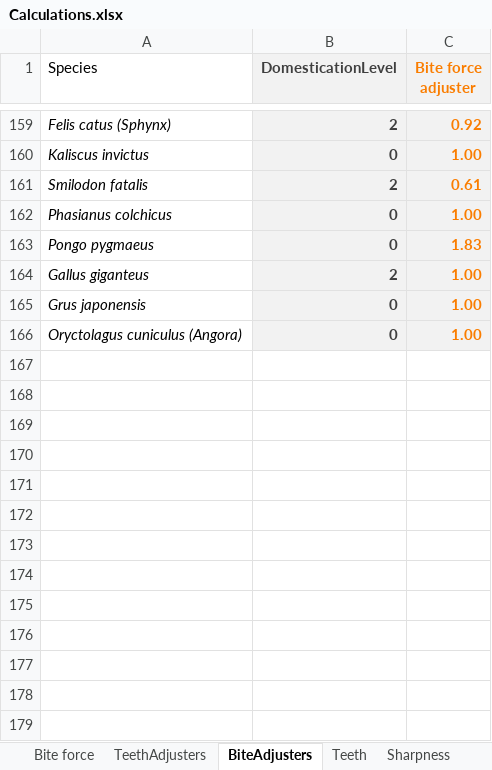
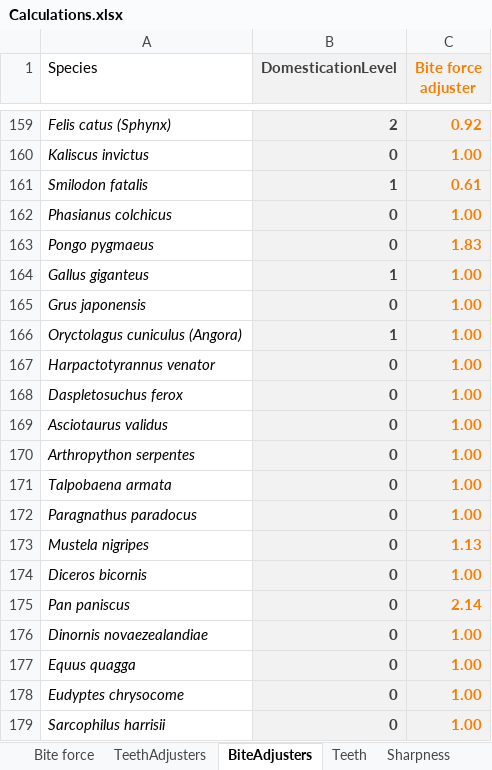
Before and after one commit to AbobaShark/ZoologyMod-Framework-For-Rimworld, an Excel workbook: checker/Calculations.xlsx, sheet BiteAdjusters, drawn as a sheet; only a part is shown, gaps mark what is left out; values as stored, in another font and other column widths than the file's, no borders; the diff covers the shown part only; the diff names each change by its address in the sheet, - before the commit and + after, or states it on an @@ line.

```diff
--- a/checker/Calculations.xlsx (sheet BiteAdjusters)
+++ b/checker/Calculations.xlsx (sheet BiteAdjusters)
-B161 (DomesticationLevel): 2
+B161 (DomesticationLevel): 1
-B164 (DomesticationLevel): 2
+B164 (DomesticationLevel): 1
-B166 (DomesticationLevel): 0
+B166 (DomesticationLevel): 1
+row 167: Harpactotyrannus venator | 0 | 1.00
+row 168: Daspletosuchus ferox | 0 | 1.00
+row 169: Asciotaurus validus | 0 | 1.00
+row 170: Arthropython serpentes | 0 | 1.00
+row 171: Talpobaena armata | 0 | 1.00
+row 172: Paragnathus paradocus | 0 | 1.00
+row 173: Mustela nigripes | 0 | 1.13
+row 174: Diceros bicornis | 0 | 1.00
+row 175: Pan paniscus | 0 | 2.14
+row 176: Dinornis novaezealandiae | 0 | 1.00
+row 177: Equus quagga | 0 | 1.00
+row 178: Eudyptes chrysocome | 0 | 1.00
+row 179: Sarcophilus harrisii | 0 | 1.00
```
Also changed, not shown: 150 added rows and 2 edited cells elsewhere in this sheet, sheet TeethAdjusters, 6 other files.
